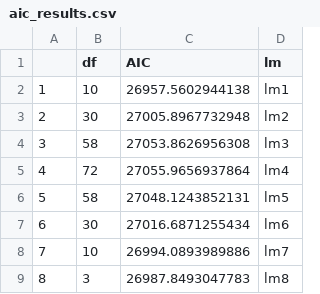
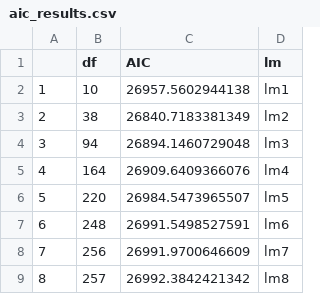
Before and after one commit to samawelch/MScProject, a CSV file: Scripts/Results/Final_Pipeline/aic_results.csv, drawn as a sheet.

```diff
--- a/Scripts/Results/Final_Pipeline/aic_results.csv
+++ b/Scripts/Results/Final_Pipeline/aic_results.csv
@@ -2,8 +2,8 @@
 "1",10,26957.5602944138,"lm1"
-"2",30,27005.8967732948,"lm2"
-"3",58,27053.8626956308,"lm3"
-"4",72,27055.9656937864,"lm4"
-"5",58,27048.1243852131,"lm5"
-"6",30,27016.6871255434,"lm6"
-"7",10,26994.0893989886,"lm7"
-"8",3,26987.8493047783,"lm8"
+"2",38,26840.7183381349,"lm2"
+"3",94,26894.1460729048,"lm3"
+"4",164,26909.6409366076,"lm4"
+"5",220,26984.5473965507,"lm5"
+"6",248,26991.5498527591,"lm6"
+"7",256,26991.9700646609,"lm7"
+"8",257,26992.3842421342,"lm8"
```
Also changed, not shown: Scripts/Results/Final_Pipeline/lm_anova_results.csv, 2 other files.
